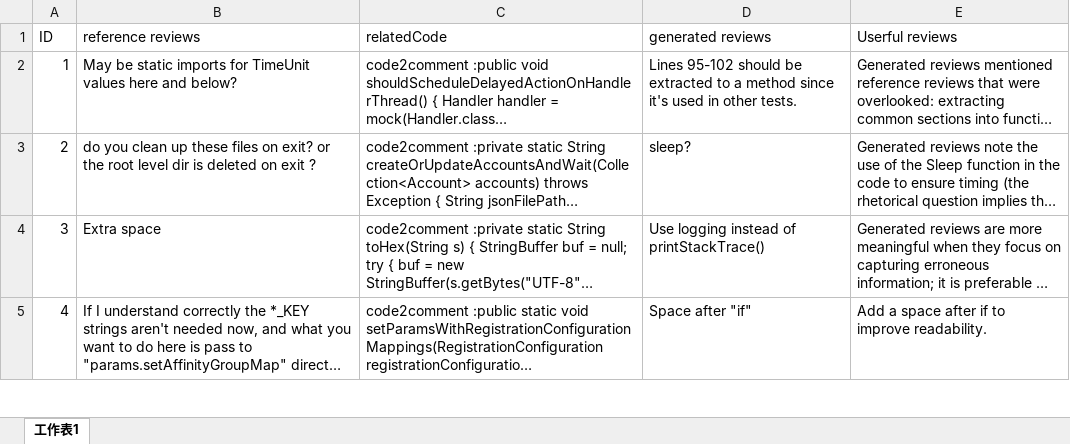
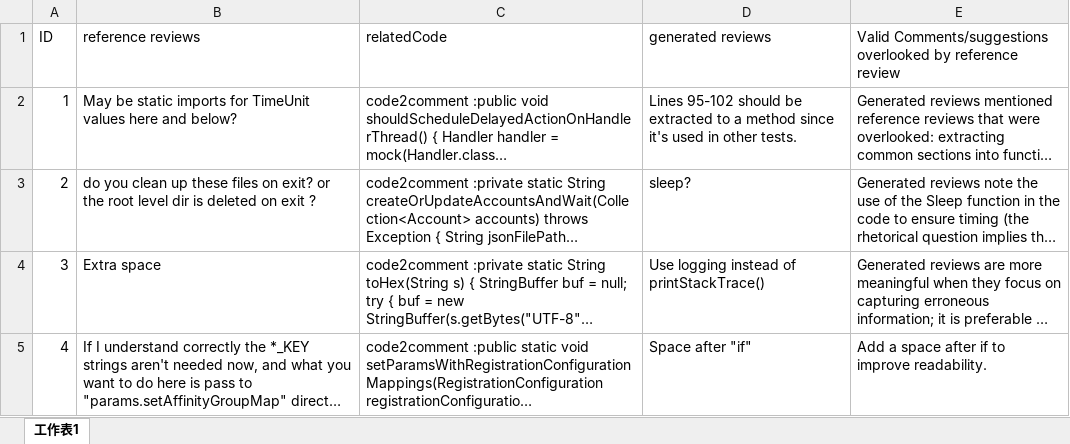
Before and after one commit to publicSE/codeReviewAssessement, an Excel workbook: UserfulReviewInGeneratedReference.xlsx, sheet 工作表1, drawn as a sheet; only a part is shown; long unchanged cells end in …; values as stored, in another font and other column widths than the file's, no borders; the diff names each change by its address in the sheet, - before the commit and + after, or states it on an @@ line.

Commit message:
Add files via upload

```diff
--- a/UserfulReviewInGeneratedReference.xlsx (sheet 工作表1)
+++ b/UserfulReviewInGeneratedReference.xlsx (sheet 工作表1)
-E1: Userful reviews
+E1: Valid Comments/suggestions overlooked by reference review
```
